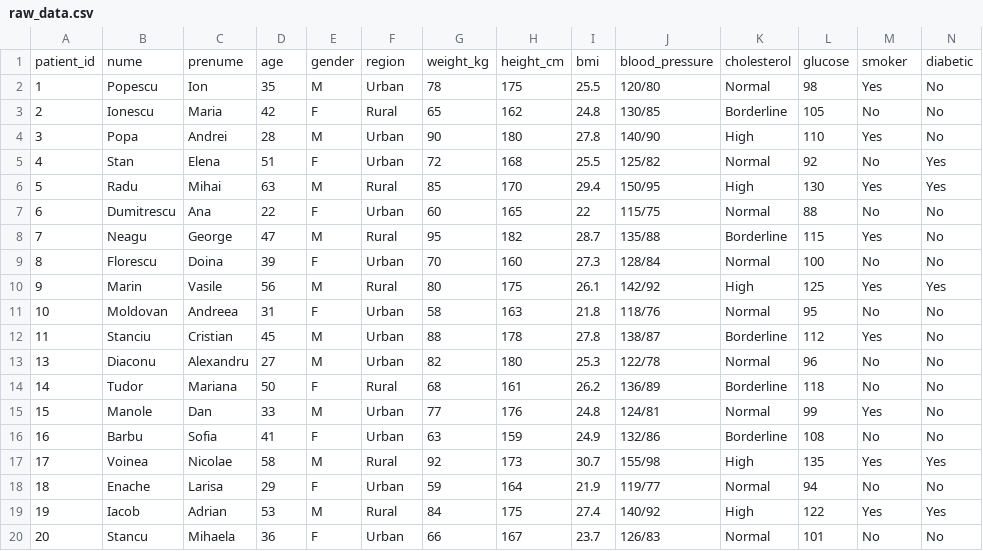
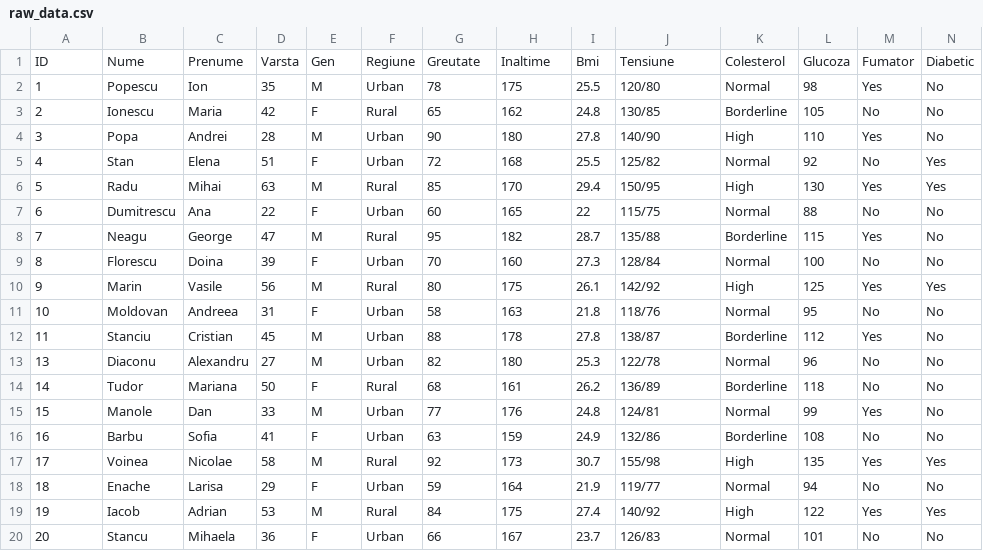
Before and after one commit to Birjovanu-Dan-Gabriel/PlatformaAnalizaDateMedicale, a CSV file: data/raw_data.csv, drawn as a sheet; only a part is shown; removed rows and columns are numbered as before the commit, all else as after; rows hold the shown columns only; the diff names each change by its address in the sheet, - before the commit and + after, or states it on an @@ line.

```diff
--- a/data/raw_data.csv
+++ b/data/raw_data.csv
-row 1: patient_id | nume | prenume | age | gender | region | weight_kg | height_cm | bmi | blood_pressure | cholesterol | glucose | smoker | diabetic
+row 1: ID | Nume | Prenume | Varsta | Gen | Regiune | Greutate | Inaltime | Bmi | Tensiune | Colesterol | Glucoza | Fumator | Diabetic
```
Also changed, not shown: data/processed_data.csv, 2 other files.
